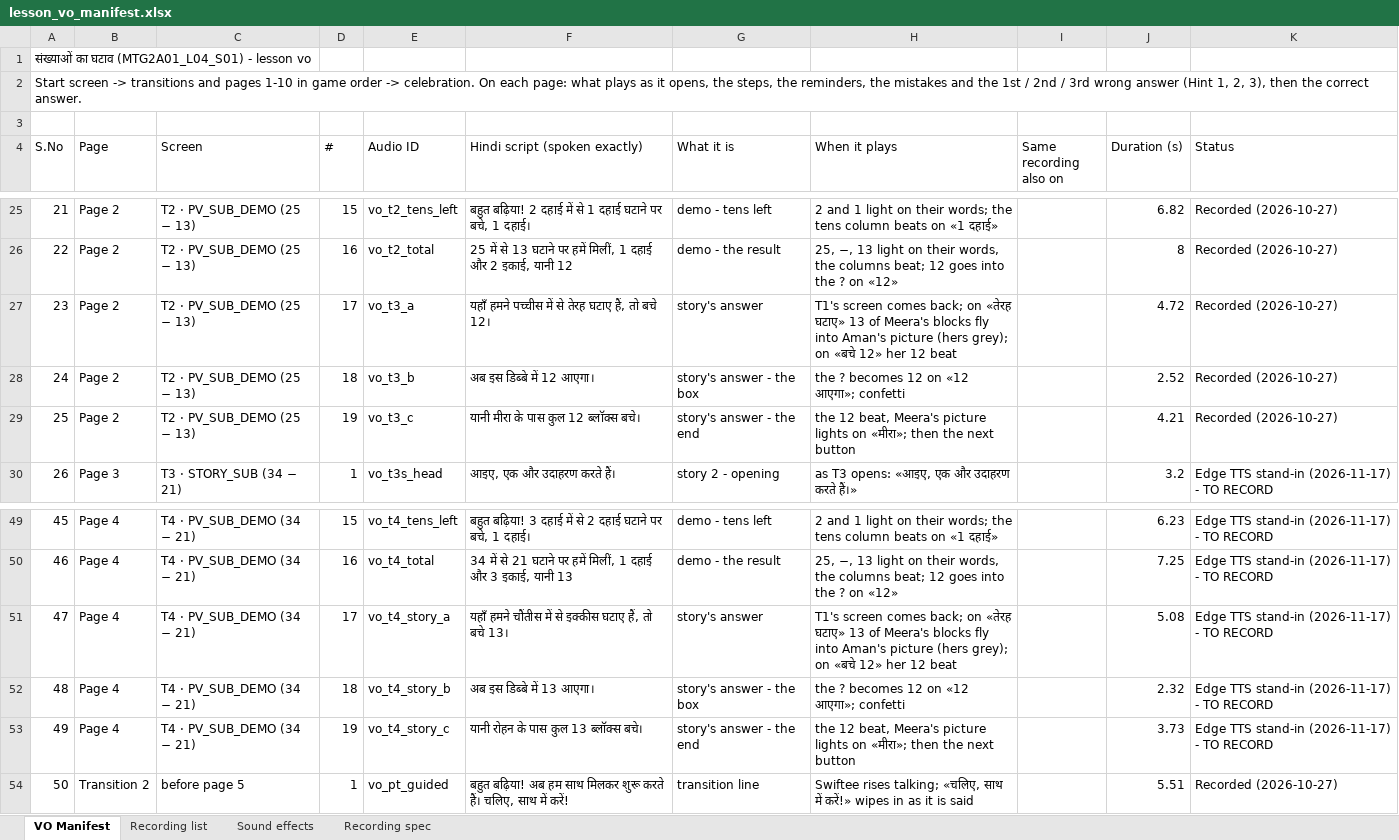
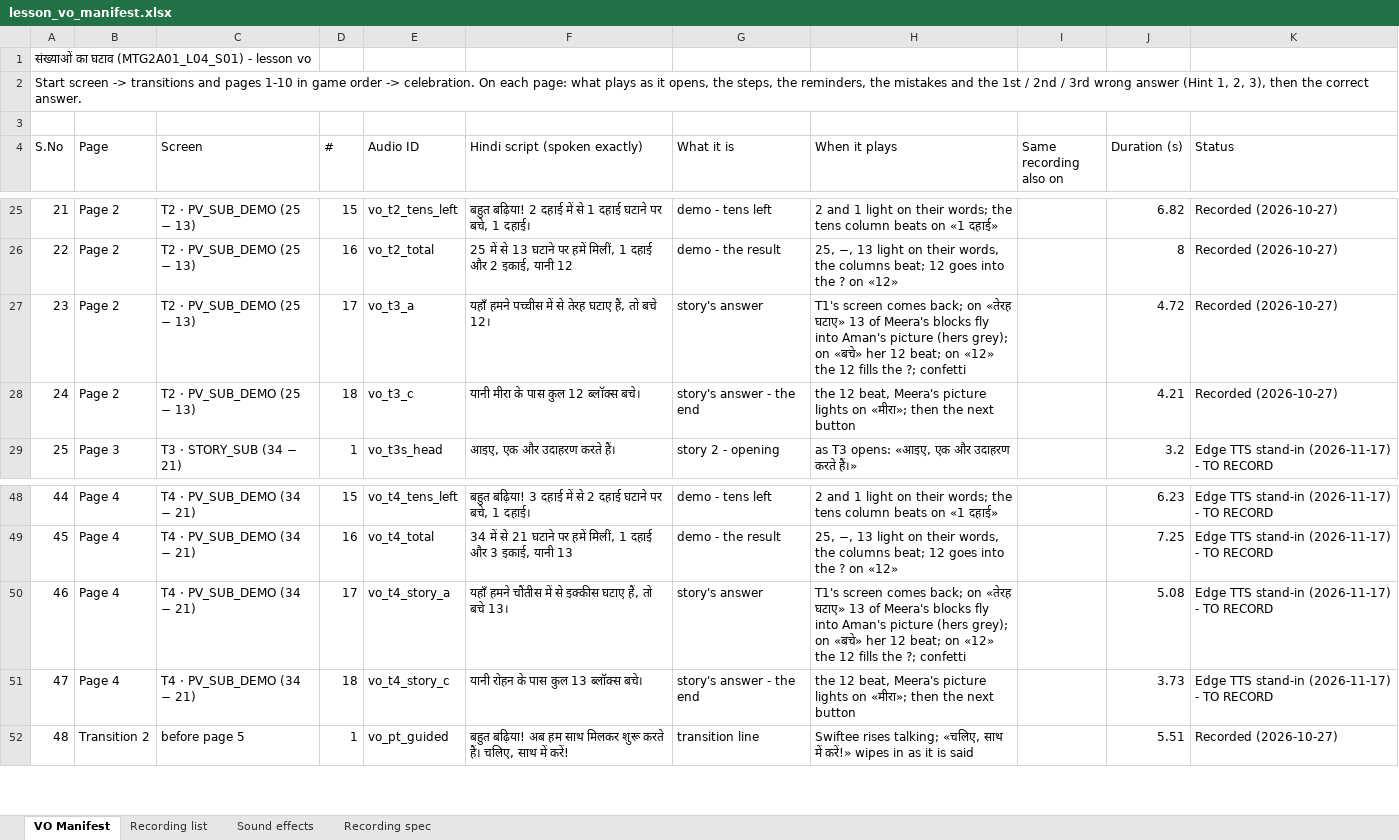
Before and after one commit to CodeWithPiyush0/MTG2A01_L04_S01-File6-, an Excel workbook: lesson_vo_manifest.xlsx, sheet VO Manifest, drawn as a sheet; only a part is shown, gaps mark what is left out; values as stored, in another font and other column widths than the file's, no cell formats; removed rows and columns are numbered as before the commit, all else as after; the diff names each change by its address in the sheet, - before the commit and + after, or states it on an @@ line.

```diff
--- a/lesson_vo_manifest.xlsx (sheet VO Manifest)
+++ b/lesson_vo_manifest.xlsx (sheet VO Manifest)
-H27 (When it plays): …grey); on «बचे 12» her 12 beat
+H27 (When it plays): …grey); on «बचे» her 12 beat; on «12» the 12 fills the ?; confetti
-row 28: 24 | Page 2 | T2 · PV_SUB_DEMO (25 − 13) | 18 | vo_t3_b | अब इस डिब्बे में 12 आएगा। | story's answer - the box | the ? becomes 12 on «12 आएगा»; confetti |  | 2.52 | Recorded (2026-10-27)
@@ column A (S.No) renumbered from row 28 down @@
-D28 (#): 19
+D28 (#): 18
-H50 (When it plays): …grey); on «बचे 12» her 12 beat
+H50 (When it plays): …grey); on «बचे» her 12 beat; on «12» the 12 fills the ?; confetti
-row 52: 48 | Page 4 | T4 · PV_SUB_DEMO (34 − 21) | 18 | vo_t4_story_b | अब इस डिब्बे में 13 आएगा। | story's answer - the box | the ? becomes 12 on «12 आएगा»; confetti |  | 2.32 | Edge TTS stand-in (2026-11-17) - TO RECORD
-D51 (#): 19
+D51 (#): 18
```
Also changed, not shown: sheet Recording list, sheet Recording spec, cell formats, 8 other files.
